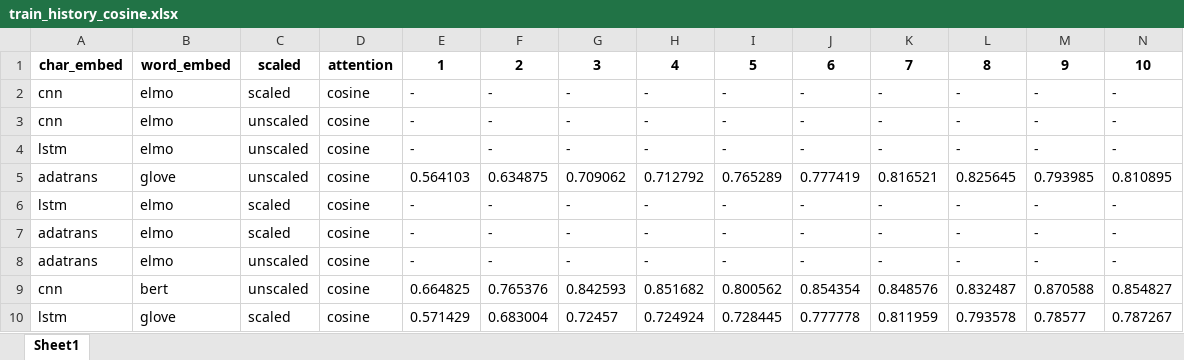
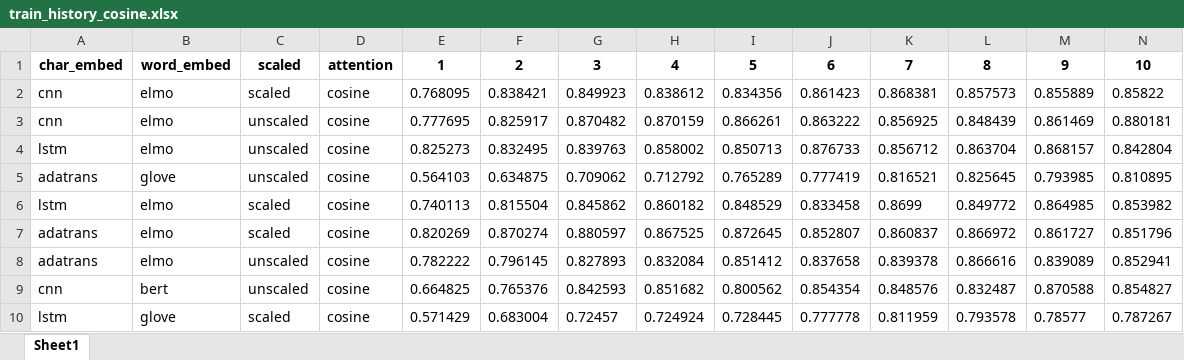
Before and after one commit to swardiantara/droner-cosine, an Excel workbook: output-2/drone-polysemi/cosine/train_history_cosine.xlsx, sheet Sheet1, drawn as a sheet; only a part is shown; values as stored, in another font and other column widths than the file's, no borders; removed rows and columns are numbered as before the commit, all else as after; rows hold the shown columns only; the diff names each change by its address in the sheet, - before the commit and + after, or states it on an @@ line.

```diff
--- a/output-2/drone-polysemi/cosine/train_history_cosine.xlsx (sheet Sheet1)
+++ b/output-2/drone-polysemi/cosine/train_history_cosine.xlsx (sheet Sheet1)
-row 2: cnn | elmo | scaled | cosine | - | - | - | - | - | - | - | - | - | -
-row 3: cnn | elmo | unscaled | cosine | - | - | - | - | - | - | - | - | - | -
-row 4: lstm | elmo | unscaled | cosine | - | - | - | - | - | - | - | - | - | -
+row 2: cnn | elmo | scaled | cosine | 0.768095 | 0.838421 | 0.849923 | 0.838612 | 0.834356 | 0.861423 | 0.868381 | 0.857573 | 0.855889 | 0.85822
+row 3: cnn | elmo | unscaled | cosine | 0.777695 | 0.825917 | 0.870482 | 0.870159 | 0.866261 | 0.863222 | 0.856925 | 0.848439 | 0.861469 | 0.880181
+row 4: lstm | elmo | unscaled | cosine | 0.825273 | 0.832495 | 0.839763 | 0.858002 | 0.850713 | 0.876733 | 0.856712 | 0.863704 | 0.868157 | 0.842804
-row 6: lstm | elmo | scaled | cosine | - | - | - | - | - | - | - | - | - | -
-row 7: adatrans | elmo | scaled | cosine | - | - | - | - | - | - | - | - | - | -
-row 8: adatrans | elmo | unscaled | cosine | - | - | - | - | - | - | - | - | - | -
+row 6: lstm | elmo | scaled | cosine | 0.740113 | 0.815504 | 0.845862 | 0.860182 | 0.848529 | 0.833458 | 0.8699 | 0.849772 | 0.864985 | 0.853982
+row 7: adatrans | elmo | scaled | cosine | 0.820269 | 0.870274 | 0.880597 | 0.867525 | 0.872645 | 0.852807 | 0.860837 | 0.866972 | 0.861727 | 0.851796
+row 8: adatrans | elmo | unscaled | cosine | 0.782222 | 0.796145 | 0.827893 | 0.832084 | 0.851412 | 0.837658 | 0.839378 | 0.866616 | 0.839089 | 0.852941
```
Also changed, not shown: output-2/drone-polysemi/adatrans/evaluation_adatrans.xlsx, output-2/drone-polysemi/adatrans/train_history_adatrans.xlsx, 3 other files.
